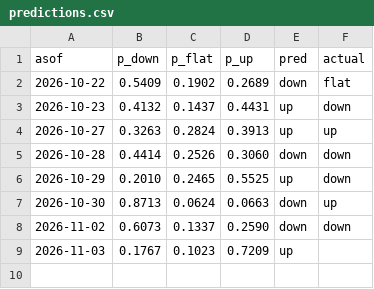
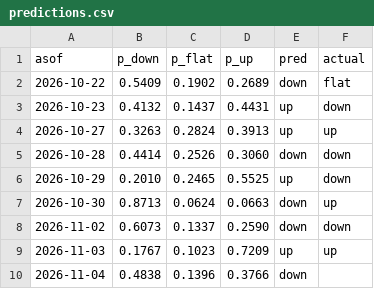
Before and after one commit to bluecaiyu-coder/mediatek-daily, a CSV file: data/predictions.csv, drawn as a sheet.

```diff
--- a/data/predictions.csv
+++ b/data/predictions.csv
@@ -8,2 +8,3 @@ asof,p_down,p_flat,p_up,pred,actual
 2026-11-02,0.6073,0.1337,0.2590,down,down
-2026-11-03,0.1767,0.1023,0.7209,up,
+2026-11-03,0.1767,0.1023,0.7209,up,up
+2026-11-04,0.4838,0.1396,0.3766,down,
```
Also changed, not shown: data/predictions_live.csv, 5 other files.
